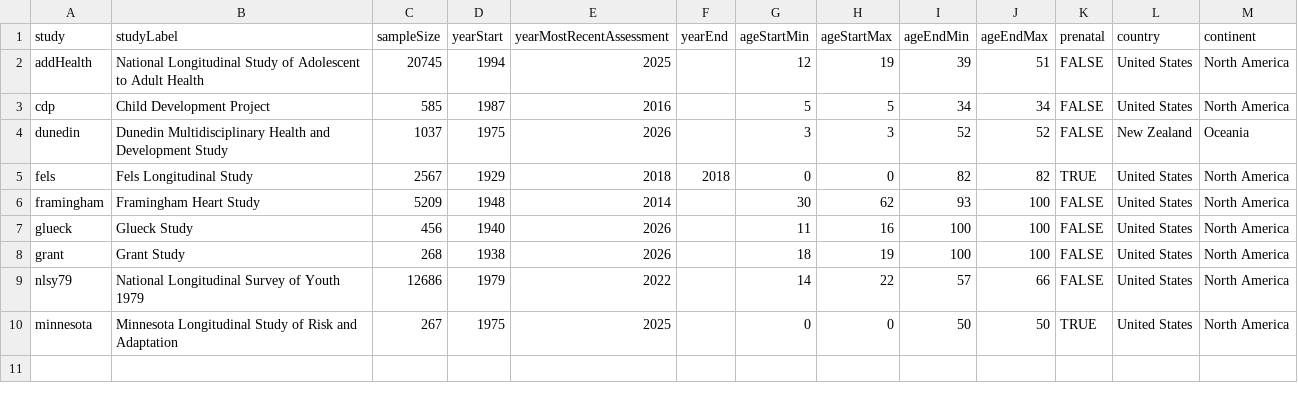
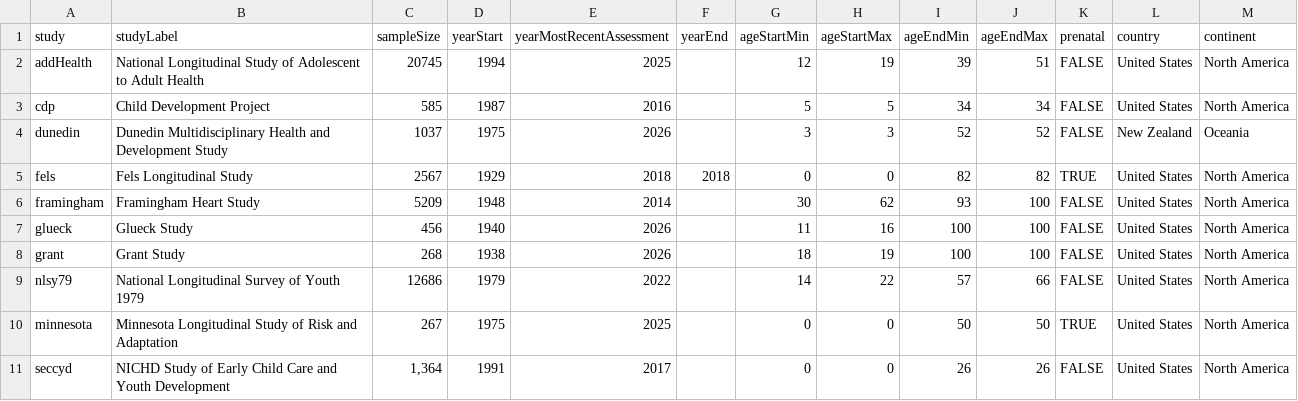
Before and after one commit to DevPsyLab/studying-psychopathology-development-lifespan, a CSV file: Data/longitudinalStudies.csv, drawn as a sheet.

Commit message:
20260610 - NICHD SECCYD

```diff
--- a/Data/longitudinalStudies.csv
+++ b/Data/longitudinalStudies.csv
@@ -10 +10,2 @@ nlsy79,National Longitudinal Survey of Youth 1979,12686,1979,2022,,14,22,57,66,F
 minnesota,Minnesota Longitudinal Study of Risk and Adaptation,267,1975,2025,,0,0,50,50,TRUE,United States,North America
+seccyd,NICHD Study of Early Child Care and Youth Development,"1,364",1991,2017,,0,0,26,26,FALSE,United States,North America
```
Also changed, not shown: 1 other file.
